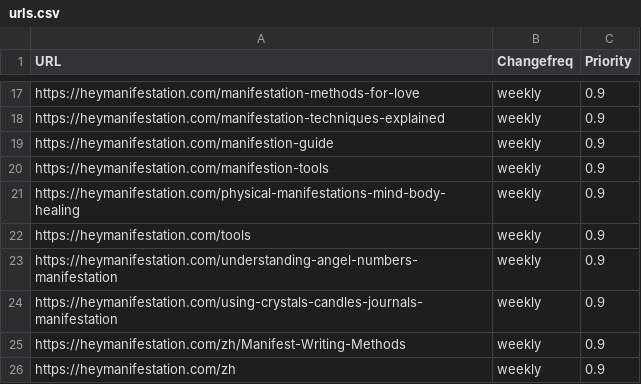
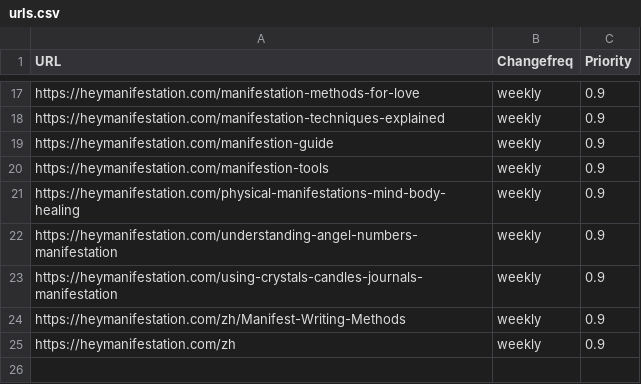
Before and after one commit to wanghaisheng/heymanifestation, a CSV file: urls.csv, drawn as a sheet; only a part is shown, gaps mark what is left out; the diff names each change by its address in the sheet, - before the commit and + after, or states it on an @@ line.

```diff
--- a/urls.csv
+++ b/urls.csv
-row 22: https://heymanifestation.com/tools | weekly | 0.9
```
Also changed, not shown: 1 other file.
